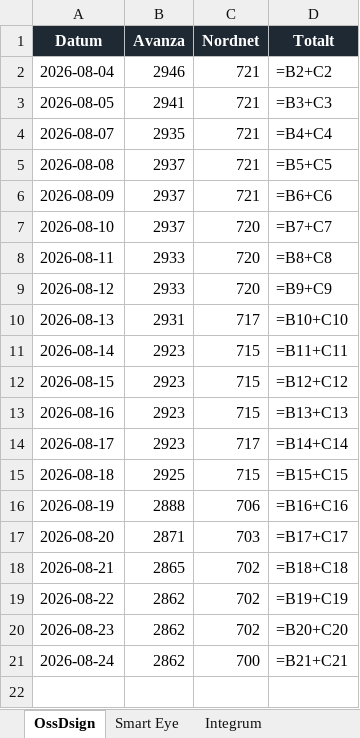
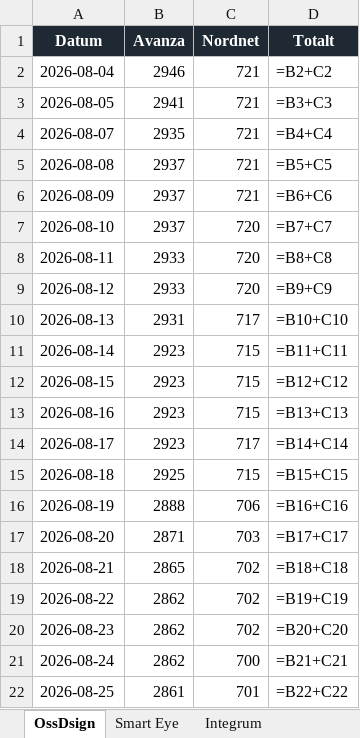
Before and after one commit to aktietracker/tracker, an Excel workbook: data/agartracker.xlsx, sheet OssDsign, drawn as a sheet; values as stored, in another font and other column widths than the file's, no borders; formulas without a stored value are shown as written; charts and pictures not drawn; the diff names each change by its address in the sheet, - before the commit and + after, or states it on an @@ line.

```diff
--- a/data/agartracker.xlsx (sheet OssDsign)
+++ b/data/agartracker.xlsx (sheet OssDsign)
+row 22: 2026-08-25 | 2861 | 701 | =B22+C22
```
Also changed, not shown: sheet Integrum, sheet Smart Eye, charts or pictures, 3 other files.
